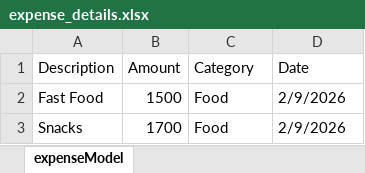
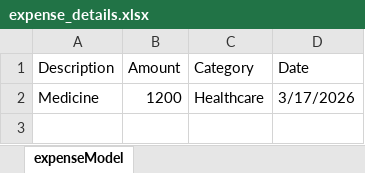
Before and after one commit to sameerjohn1/expense-tracker-mern, an Excel workbook: backend/expense_details.xlsx, sheet expenseModel, drawn as a sheet; values as stored, in another font and other column widths than the file's, no borders; removed rows and columns are numbered as before the commit, all else as after; the diff names each change by its address in the sheet, - before the commit and + after, or states it on an @@ line.

Commit message:
feat: implement expense page with charts, filters, CRUD operations and export functionality

```diff
--- a/backend/expense_details.xlsx (sheet expenseModel)
+++ b/backend/expense_details.xlsx (sheet expenseModel)
-row 2: Fast Food | 1500 | Food | 2/9/2026
-row 3: Snacks | 1700 | Food | 2/9/2026
+row 2: Medicine | 1200 | Healthcare | 3/17/2026
```
Also changed, not shown: 3 other files.
